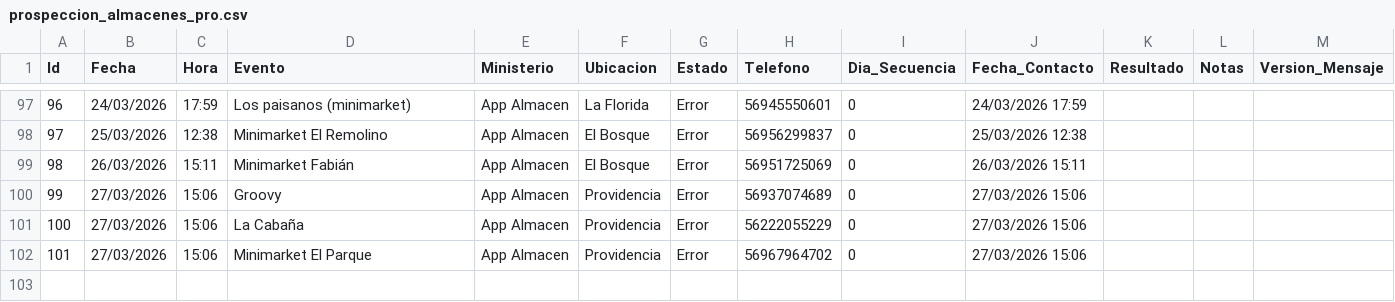
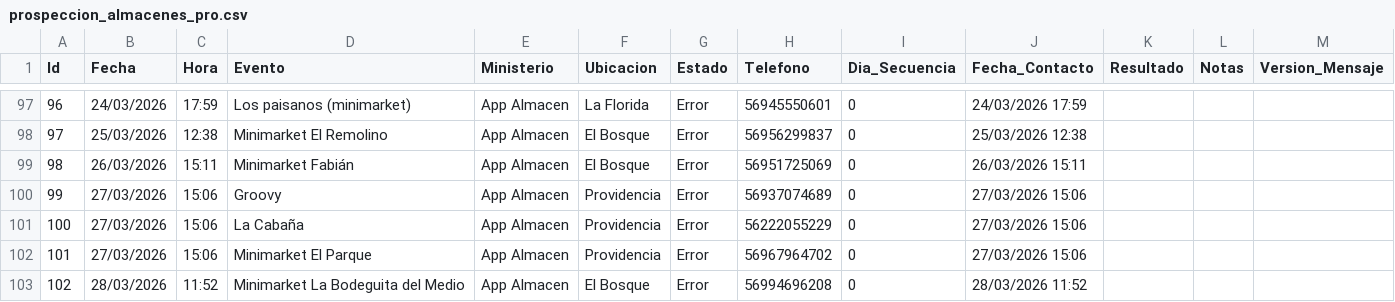
Before and after one commit to POPnLAR/Clientes, a CSV file: prospeccion_almacenes_pro.csv, drawn as a sheet; only a part is shown, gaps mark what is left out; the diff names each change by its address in the sheet, - before the commit and + after, or states it on an @@ line.

Commit message:
Worker Almacenes: Actualización [Skip CI]

```diff
--- a/prospeccion_almacenes_pro.csv
+++ b/prospeccion_almacenes_pro.csv
+row 103: 102 | 28/03/2026 | 11:52 | Minimarket La Bodeguita del Medio | App Almacen | El Bosque | Error | 56994696208 | 0 | 28/03/2026 11:52
```
